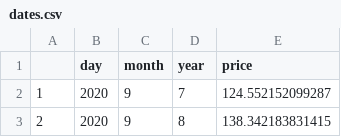
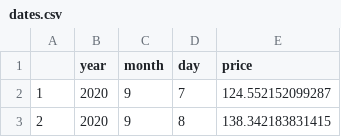
Before and after one commit to joannetrann/FIT3179, a CSV file: NY/matrix/dates.csv, drawn as a sheet; only a part is shown.

Commit message:
Update dates.csv

```diff
--- a/NY/matrix/dates.csv
+++ b/NY/matrix/dates.csv
@@ -1,2 +1,2 @@
-,day,month,year,price
+,year,month,day,price
 1,2020,9,7,124.552152099287
```
